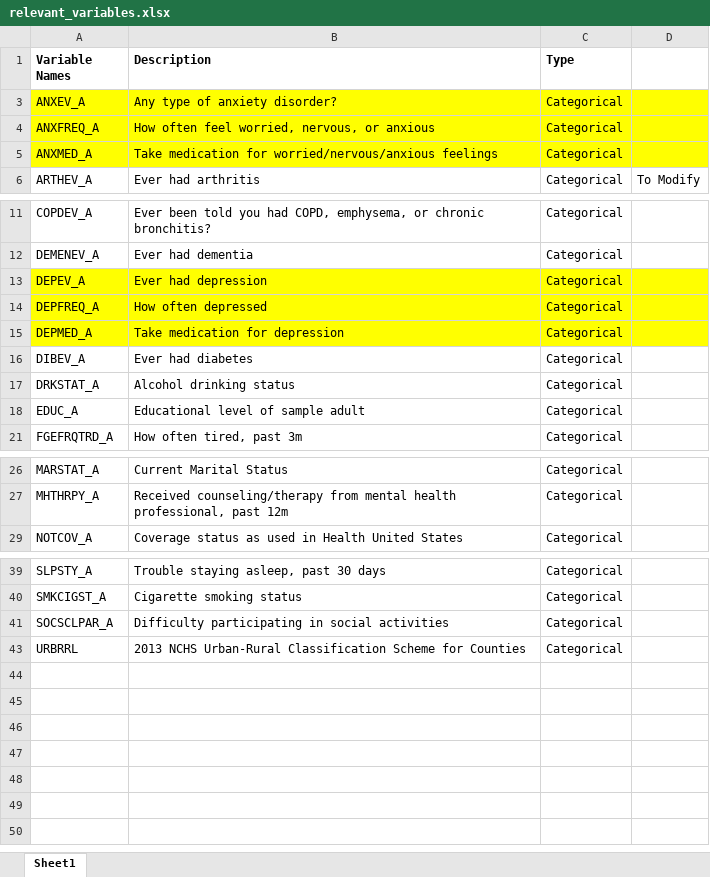
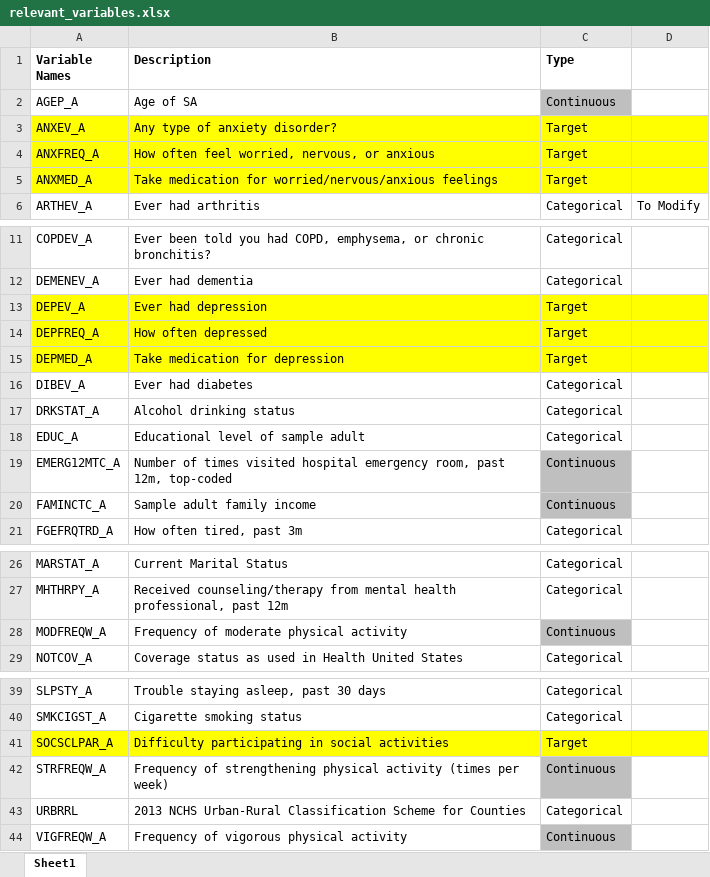
Before and after one commit to vidishac/Data_Mining_Project, an Excel workbook: relevant_variables.xlsx, sheet Sheet1, drawn as a sheet; only a part is shown, gaps mark what is left out; values as stored, in another font and other column widths than the file's, no borders; the diff names each change by its address in the sheet, - before the commit and + after, or states it on an @@ line.

Commit message:
Add files via upload

```diff
--- a/relevant_variables.xlsx (sheet Sheet1)
+++ b/relevant_variables.xlsx (sheet Sheet1)
@@ row 2 unhidden: AGEP_A | Age of SA | Continuous @@
-C3:C5 (Type): Categorical
+C3:C5 (Type): Target
-C13:C15 (Type): Categorical
+C13:C15 (Type): Target
@@ row 19 unhidden: EMERG12MTC_A | Number of times visited hospital emergency room, past 12m, top-coded | Continuous @@
@@ row 20 unhidden: FAMINCTC_A | Sample adult family income | Continuous @@
@@ row 28 unhidden: MODFREQW_A | Frequency of moderate physical activity | Continuous @@
-A41:D41 fill: none
+A41:D41 fill: #FFFF00
-C41 (Type): Categorical
+C41 (Type): Target
@@ row 42 unhidden: STRFREQW_A | Frequency of strengthening physical activity (times per week) | Continuous @@
@@ row 44 unhidden: VIGFREQW_A | Frequency of vigorous physical activity | Continuous @@
```
